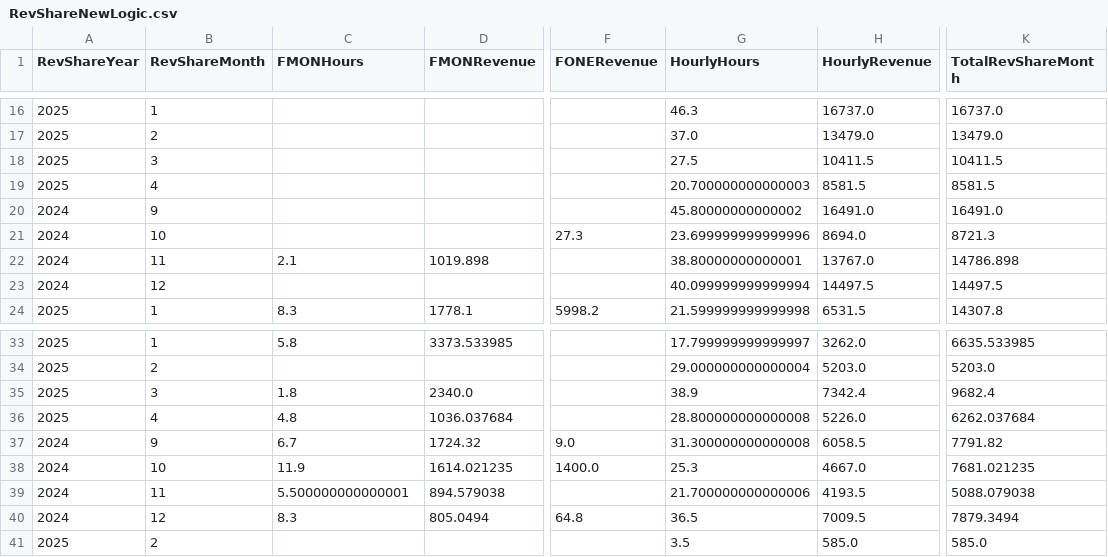
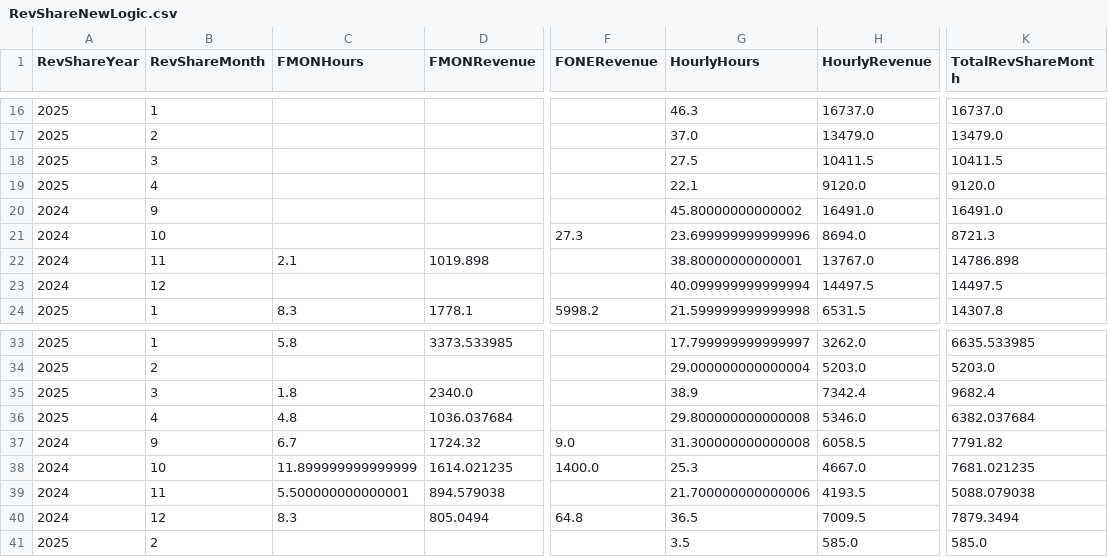
Before and after one commit to dhernandez-coding/gdp-dashboard, a CSV file: data/RevShareNewLogic.csv, drawn as a sheet; only a part is shown, gaps mark what is left out; the diff covers the shown part only; the diff names each change by its address in the sheet, - before the commit and + after, or states it on an @@ line.

```diff
--- a/data/RevShareNewLogic.csv
+++ b/data/RevShareNewLogic.csv
-G19 (HourlyHours): 20.700000000000003
+G19 (HourlyHours): 22.1
-H19 (HourlyRevenue): 8581.5
+H19 (HourlyRevenue): 9120.0
-K19 (TotalRevShareMonth): 8581.5
+K19 (TotalRevShareMonth): 9120.0
-G36 (HourlyHours): 28.800000000000008
+G36 (HourlyHours): 29.800000000000008
-H36 (HourlyRevenue): 5226.0
+H36 (HourlyRevenue): 5346.0
-K36 (TotalRevShareMonth): 6262.037684
+K36 (TotalRevShareMonth): 6382.037684
-C38 (FMONHours): 11.9
+C38 (FMONHours): 11.899999999999999
```
Also changed, not shown: 2 added rows and 23 edited cells elsewhere in this file, data/vwTimeEntriesType1.csv, data/vwTimeEntriesType2.csv, 3 other files.
